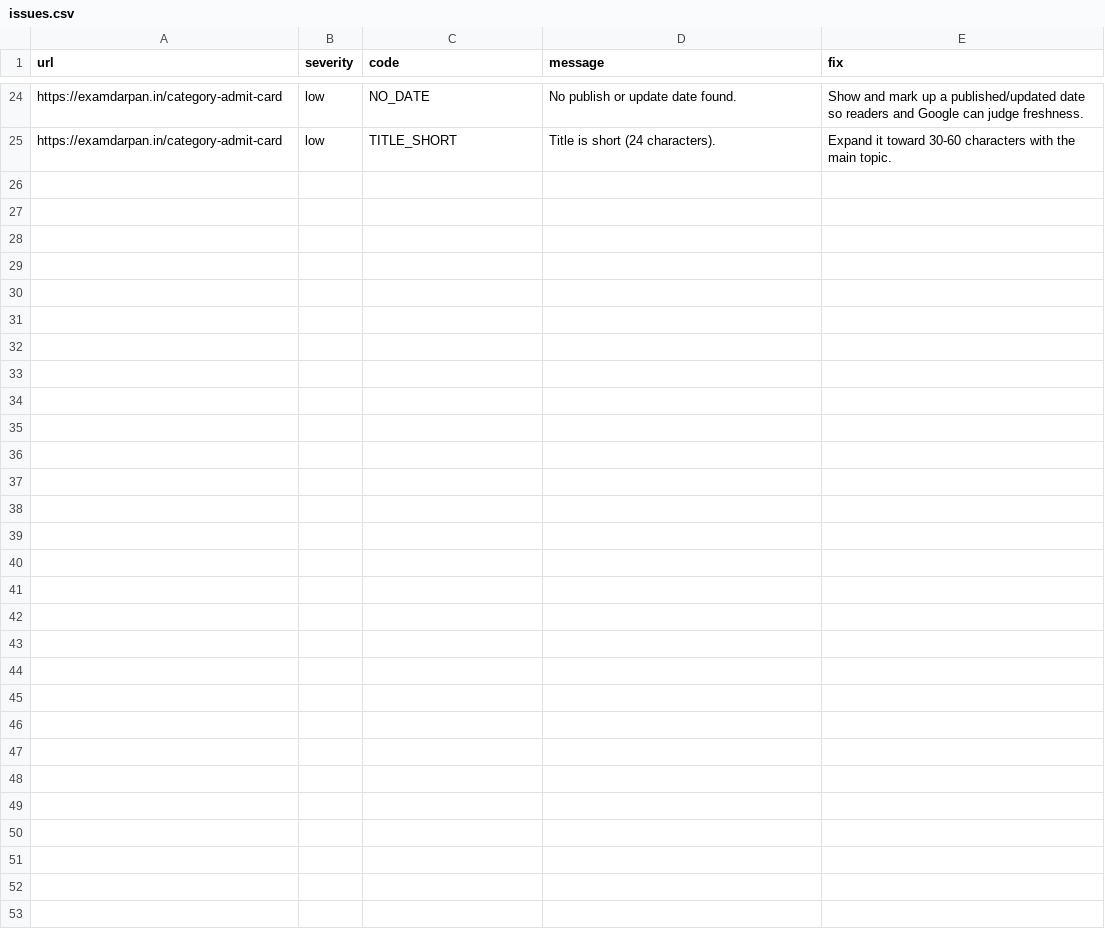
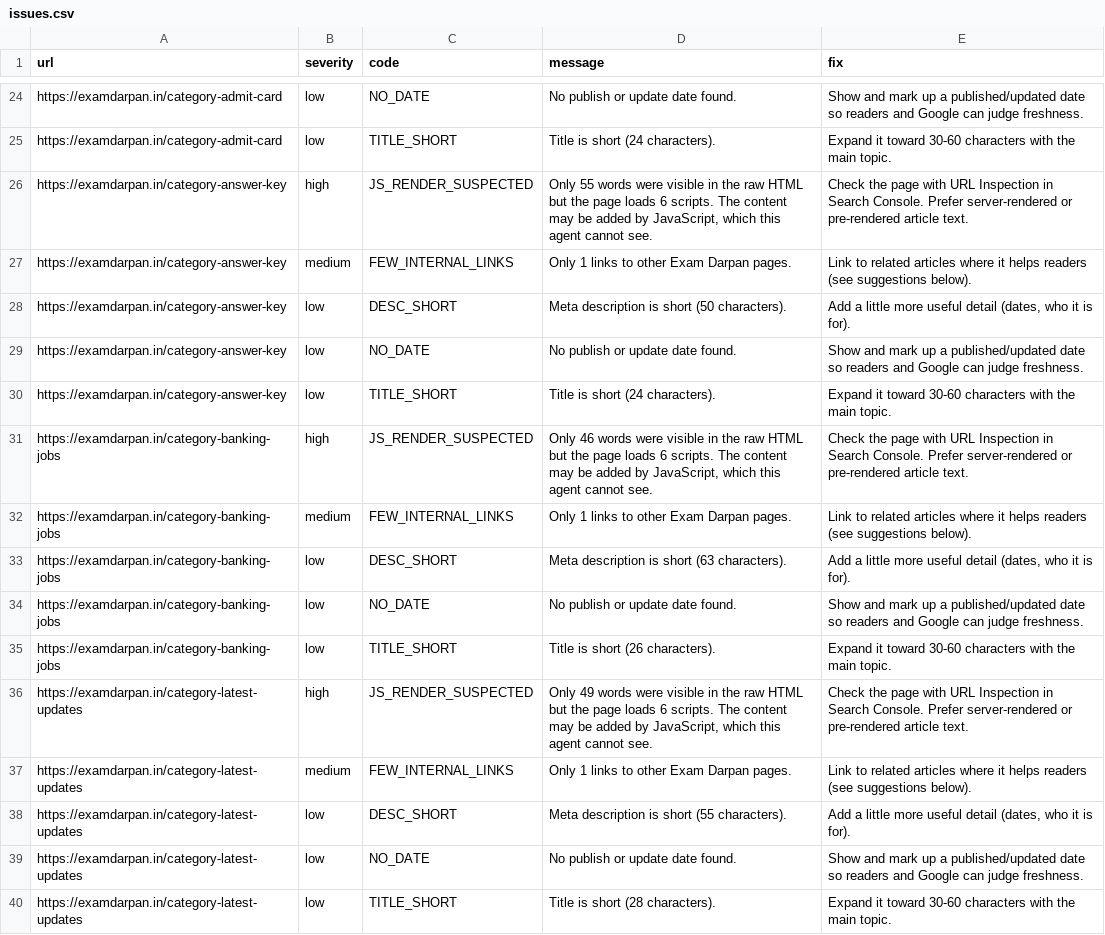
Before and after one commit to lakshay787729-web/examdarpan-organic-traffic-agent, a CSV file: reports/issues.csv, drawn as a sheet; only a part is shown, gaps mark what is left out.

```diff
--- a/reports/issues.csv
+++ b/reports/issues.csv
@@ -25 +25,16 @@ https://examdarpan.in/category-admit-card,low,NO_DATE,No publish or update date
 https://examdarpan.in/category-admit-card,low,TITLE_SHORT,Title is short (24 characters).,Expand it toward 30-60 characters with the main topic.
+https://examdarpan.in/category-answer-key,high,JS_RENDER_SUSPECTED,"Only 55 words were visible in the raw HTML but the page loads 6 scripts. The content may be added by JavaScript, which this agent cannot see.",Check the page with URL Inspection in Search Console. Prefer server-rendered or pre-rendered article text.
+https://examdarpan.in/category-answer-key,medium,FEW_INTERNAL_LINKS,Only 1 links to other Exam Darpan pages.,Link to related articles where it helps readers (see suggestions below).
+https://examdarpan.in/category-answer-key,low,DESC_SHORT,Meta description is short (50 characters).,"Add a little more useful detail (dates, who it is for)."
+https://examdarpan.in/category-answer-key,low,NO_DATE,No publish or update date found.,Show and mark up a published/updated date so readers and Google can judge freshness.
+https://examdarpan.in/category-answer-key,low,TITLE_SHORT,Title is short (24 characters).,Expand it toward 30-60 characters with the main topic.
+https://examdarpan.in/category-banking-jobs,high,JS_RENDER_SUSPECTED,"Only 46 words were visible in the raw HTML but the page loads 6 scripts. The content may be added by JavaScript, which this agent cannot see.",Check the page with URL Inspection in Search Console. Prefer server-rendered or pre-rendered article text.
+https://examdarpan.in/category-banking-jobs,medium,FEW_INTERNAL_LINKS,Only 1 links to other Exam Darpan pages.,Link to related articles where it helps readers (see suggestions below).
+https://examdarpan.in/category-banking-jobs,low,DESC_SHORT,Meta description is short (63 characters).,"Add a little more useful detail (dates, who it is for)."
+https://examdarpan.in/category-banking-jobs,low,NO_DATE,No publish or update date found.,Show and mark up a published/updated date so readers and Google can judge freshness.
+https://examdarpan.in/category-banking-jobs,low,TITLE_SHORT,Title is short (26 characters).,Expand it toward 30-60 characters with the main topic.
+https://examdarpan.in/category-latest-updates,high,JS_RENDER_SUSPECTED,"Only 49 words were visible in the raw HTML but the page loads 6 scripts. The content may be added by JavaScript, which this agent cannot see.",Check the page with URL Inspection in Search Console. Prefer server-rendered or pre-rendered article text.
+https://examdarpan.in/category-latest-updates,medium,FEW_INTERNAL_LINKS,Only 1 links to other Exam Darpan pages.,Link to related articles where it helps readers (see suggestions below).
+https://examdarpan.in/category-latest-updates,low,DESC_SHORT,Meta description is short (55 characters).,"Add a little more useful detail (dates, who it is for)."
+https://examdarpan.in/category-latest-updates,low,NO_DATE,No publish or update date found.,Show and mark up a published/updated date so readers and Google can judge freshness.
+https://examdarpan.in/category-latest-updates,low,TITLE_SHORT,Title is short (28 characters).,Expand it toward 30-60 characters with the main topic.
```
Also changed, not shown: 8 other files.
